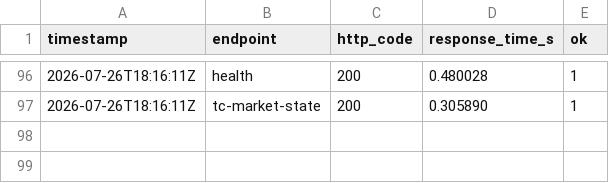
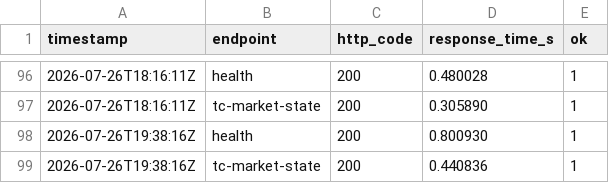
Before and after one commit to HADJAL001/asgard-redesign, a CSV file: monitoring/status-log.csv, drawn as a sheet; only a part is shown, gaps mark what is left out; the diff names each change by its address in the sheet, - before the commit and + after, or states it on an @@ line.

```diff
--- a/monitoring/status-log.csv
+++ b/monitoring/status-log.csv
+row 98: 2026-07-26T19:38:16Z | health | 200 | 0.800930 | 1
+row 99: 2026-07-26T19:38:16Z | tc-market-state | 200 | 0.440836 | 1
```
